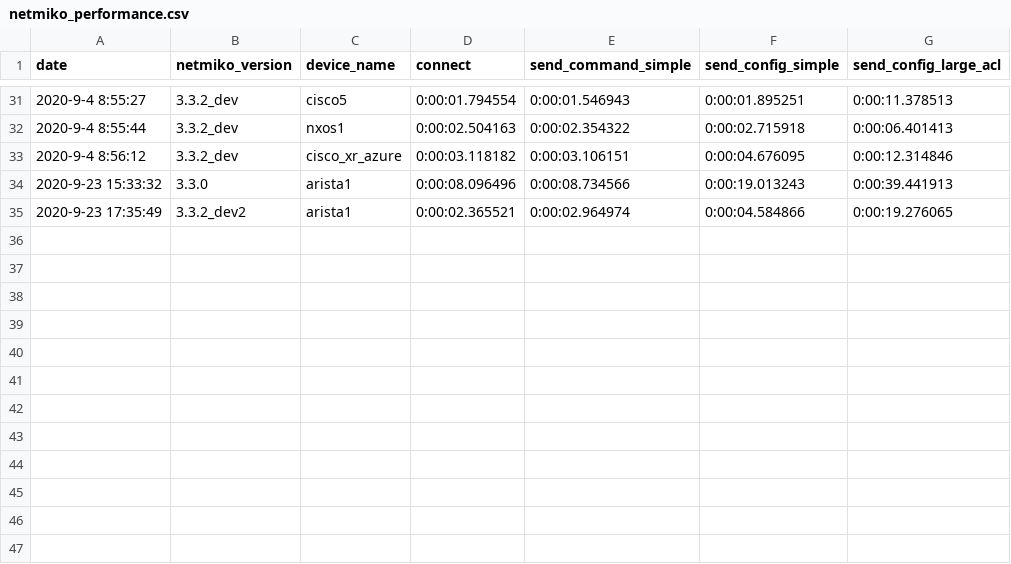
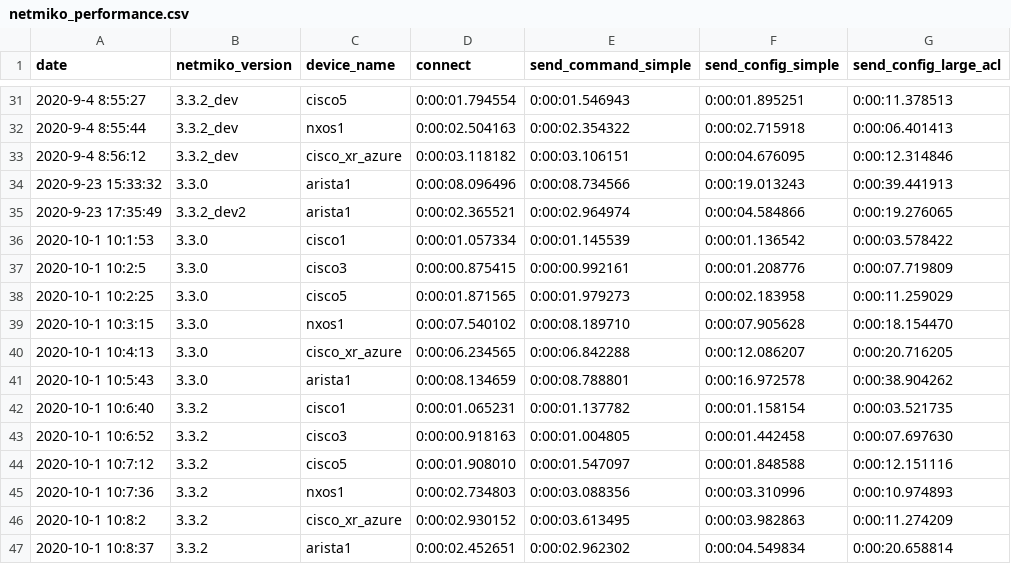
Before and after one commit to ktbyers/netmiko, a CSV file: tests_new/performance/netmiko_performance.csv, drawn as a sheet; only a part is shown, gaps mark what is left out; the diff names each change by its address in the sheet, - before the commit and + after, or states it on an @@ line.

Commit message:
Adding in performance graphs

```diff
--- a/tests_new/performance/netmiko_performance.csv
+++ b/tests_new/performance/netmiko_performance.csv
+row 36: 2020-10-1 10:1:53 | 3.3.0 | cisco1 | 0:00:01.057334 | 0:00:01.145539 | 0:00:01.136542 | 0:00:03.578422
+row 37: 2020-10-1 10:2:5 | 3.3.0 | cisco3 | 0:00:00.875415 | 0:00:00.992161 | 0:00:01.208776 | 0:00:07.719809
+row 38: 2020-10-1 10:2:25 | 3.3.0 | cisco5 | 0:00:01.871565 | 0:00:01.979273 | 0:00:02.183958 | 0:00:11.259029
+row 39: 2020-10-1 10:3:15 | 3.3.0 | nxos1 | 0:00:07.540102 | 0:00:08.189710 | 0:00:07.905628 | 0:00:18.154470
+row 40: 2020-10-1 10:4:13 | 3.3.0 | cisco_xr_azure | 0:00:06.234565 | 0:00:06.842288 | 0:00:12.086207 | 0:00:20.716205
+row 41: 2020-10-1 10:5:43 | 3.3.0 | arista1 | 0:00:08.134659 | 0:00:08.788801 | 0:00:16.972578 | 0:00:38.904262
+row 42: 2020-10-1 10:6:40 | 3.3.2 | cisco1 | 0:00:01.065231 | 0:00:01.137782 | 0:00:01.158154 | 0:00:03.521735
+row 43: 2020-10-1 10:6:52 | 3.3.2 | cisco3 | 0:00:00.918163 | 0:00:01.004805 | 0:00:01.442458 | 0:00:07.697630
+row 44: 2020-10-1 10:7:12 | 3.3.2 | cisco5 | 0:00:01.908010 | 0:00:01.547097 | 0:00:01.848588 | 0:00:12.151116
+row 45: 2020-10-1 10:7:36 | 3.3.2 | nxos1 | 0:00:02.734803 | 0:00:03.088356 | 0:00:03.310996 | 0:00:10.974893
+row 46: 2020-10-1 10:8:2 | 3.3.2 | cisco_xr_azure | 0:00:02.930152 | 0:00:03.613495 | 0:00:03.982863 | 0:00:11.274209
+row 47: 2020-10-1 10:8:37 | 3.3.2 | arista1 | 0:00:02.452651 | 0:00:02.962302 | 0:00:04.549834 | 0:00:20.658814
```
Also changed, not shown: 7 other files.
